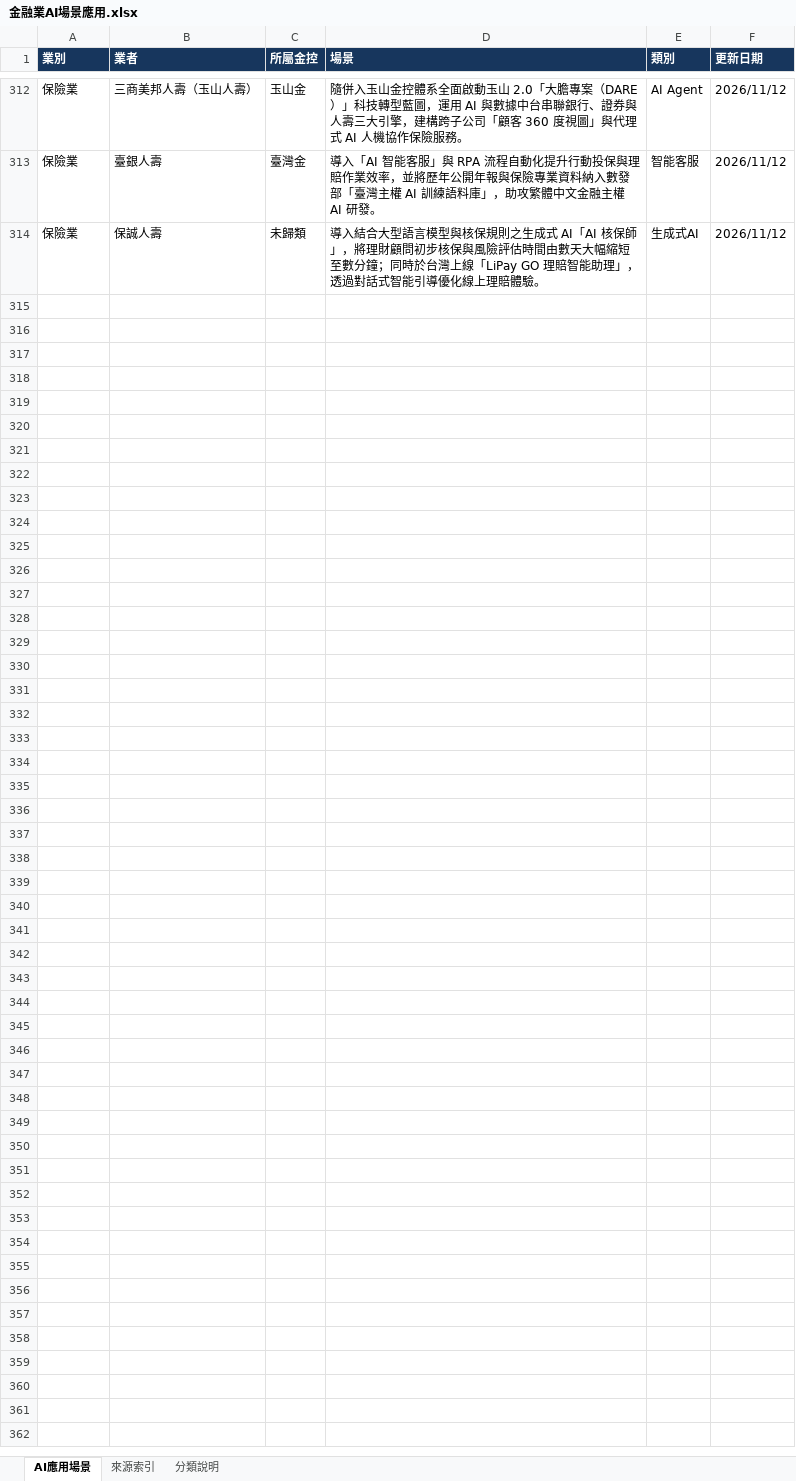
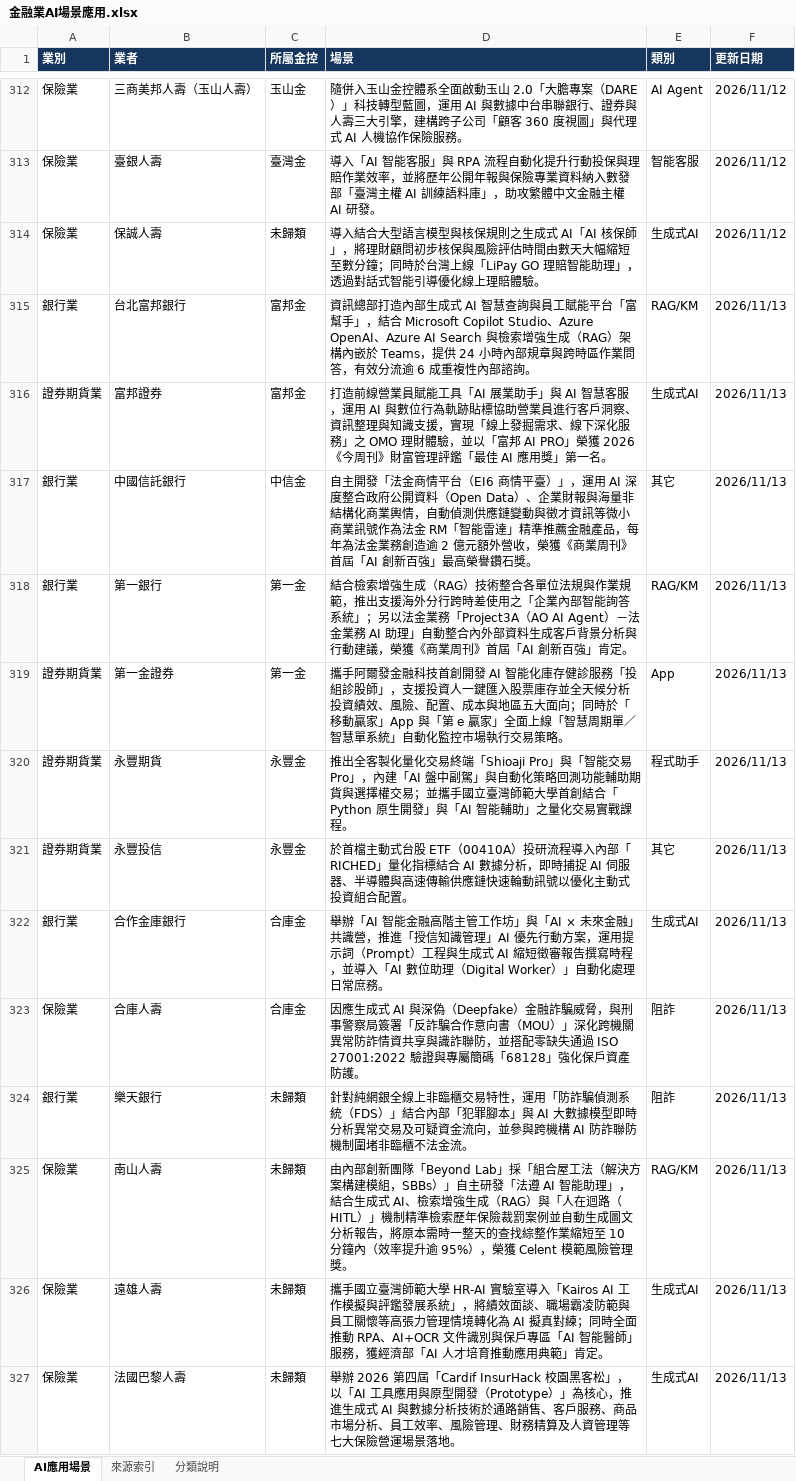
Before and after one commit to dewey1204/tw-financial-ai-race, an Excel workbook: 金融業AI場景應用.xlsx, sheet AI應用場景, drawn as a sheet; only a part is shown, gaps mark what is left out; values as stored, in another font and other column widths than the file's, no borders; table styles not drawn; the diff names each change by its address in the sheet, - before the commit and + after, or states it on an @@ line.

```diff
--- a/金融業AI場景應用.xlsx (sheet AI應用場景)
+++ b/金融業AI場景應用.xlsx (sheet AI應用場景)
+row 315: 銀行業 | 台北富邦銀行 | 富邦金 | 資訊總部打造內部生成式 AI 智慧查詢與員工賦能平台「富幫手」，結合 Microsoft Copilot Studio、Azure OpenAI、Azure AI Search 與檢索增強生成（RAG）架構內嵌於 Teams，提供 24 小時內部規章與跨時區作業問答，有效分流逾 6 成重複性內部諮詢。 | RAG/KM | 2026/11/13
+row 316: 證券期貨業 | 富邦證券 | 富邦金 | 打造前線營業員賦能工具「AI 展業助手」與 AI 智慧客服，運用 AI 與數位行為軌跡貼標協助營業員進行客戶洞察、資訊整理與知識支援，實現「線上發掘需求、線下深化服務」之 OMO 理財體驗，並以「富邦 AI PRO」榮獲 2026《今周刊》財富管理評鑑「最佳 AI 應用獎」第一名。 | 生成式AI | 2026/11/13
+row 317: 銀行業 | 中國信託銀行 | 中信金 | 自主開發「法金商情平台（EI6 商情平臺）」，運用 AI 深度整合政府公開資料（Open Data）、企業財報與海量非結構化商業輿情，自動偵測供應鏈變動與徵才資訊等微小商業訊號作為法金 RM「智能雷達」精準推薦金融產品，每年為法金業務創造逾 2 億元額外營收，榮獲《商業周刊》首屆「AI 創新百強」最高榮譽鑽石獎。 | 其它 | 2026/11/13
+row 318: 銀行業 | 第一銀行 | 第一金 | 結合檢索增強生成（RAG）技術整合各單位法規與作業規範，推出支援海外分行跨時差使用之「企業內部智能詢答系統」；另以法金業務「Project3A（AO AI Agent）－法金業務 AI 助理」自動整合內外部資料生成客戶背景分析與行動建議，榮獲《商業周刊》首屆「AI 創新百強」肯定。 | RAG/KM | 2026/11/13
+row 319: 證券期貨業 | 第一金證券 | 第一金 | 攜手阿爾發金融科技首創開發 AI 智能化庫存健診服務「投組診股師」，支援投資人一鍵匯入股票庫存並全天候分析投資績效、風險、配置、成本與地區五大面向；同時於「移動贏家」App 與「第 e 贏家」全面上線「智慧周期單／智慧單系統」自動化監控市場執行交易策略。 | App | 2026/11/13
+row 320: 證券期貨業 | 永豐期貨 | 永豐金 | 推出全客製化量化交易終端「Shioaji Pro」與「智能交易 Pro」，內建「AI 盤中副駕」與自動化策略回測功能輔助期貨與選擇權交易；並攜手國立臺灣師範大學首創結合「Python 原生開發」與「AI 智能輔助」之量化交易實戰課程。 | 程式助手 | 2026/11/13
+row 321: 證券期貨業 | 永豐投信 | 永豐金 | 於首檔主動式台股 ETF（00410A）投研流程導入內部「RICHED」量化指標結合 AI 數據分析，即時捕捉 AI 伺服器、半導體與高速傳輸供應鏈快速輪動訊號以優化主動式投資組合配置。 | 其它 | 2026/11/13
+row 322: 銀行業 | 合作金庫銀行 | 合庫金 | 舉辦「AI 智能金融高階主管工作坊」與「AI × 未來金融」共識營，推進「授信知識管理」AI 優先行動方案，運用提示詞（Prompt）工程與生成式 AI 縮短徵審報告撰寫時程，並導入「AI 數位助理（Digital Worker）」自動化處理日常庶務。 | 生成式AI | 2026/11/13
+row 323: 保險業 | 合庫人壽 | 合庫金 | 因應生成式 AI 與深偽（Deepfake）金融詐騙威脅，與刑事警察局簽署「反詐騙合作意向書（MOU）」深化跨機關異常防詐情資共享與識詐聯防，並搭配零缺失通過 ISO 27001:2022 驗證與專屬簡碼「68128」強化保戶資產防護。 | 阻詐 | 2026/11/13
+row 324: 銀行業 | 樂天銀行 | 未歸類 | 針對純網銀全線上非臨櫃交易特性，運用「防詐騙偵測系統（FDS）」結合內部「犯罪腳本」與 AI 大數據模型即時分析異常交易及可疑資金流向，並參與跨機構 AI 防詐聯防機制圍堵非臨櫃不法金流。 | 阻詐 | 2026/11/13
+row 325: 保險業 | 南山人壽 | 未歸類 | 由內部創新團隊「Beyond Lab」採「組合屋工法（解決方案構建模組，SBBs）」自主研發「法遵 AI 智能助理」，結合生成式 AI、檢索增強生成（RAG）與「人在迴路（HITL）」機制精準檢索歷年保險裁罰案例並自動生成圖文分析報告，將原本需時一整天的查找綜整作業縮短至 10 分鐘內（效率提升逾 95%），榮獲 Celent 模範風險管理獎。 | RAG/KM | 2026/11/13
+row 326: 保險業 | 遠雄人壽 | 未歸類 | 攜手國立臺灣師範大學 HR-AI 實驗室導入「Kairos AI 工作模擬與評鑑發展系統」，將績效面談、職場霸凌防範與員工關懷等高張力管理情境轉化為 AI 擬真對練；同時全面推動 RPA、AI+OCR 文件識別與保戶專區「AI 智能醫師」服務，獲經濟部「AI 人才培育推動應用典範」肯定。 | 生成式AI | 2026/11/13
+row 327: 保險業 | 法國巴黎人壽 | 未歸類 | 舉辦 2026 第四屆「Cardif InsurHack 校園黑客松」，以「AI 工具應用與原型開發（Prototype）」為核心，推進生成式 AI 與數據分析技術於通路銷售、客戶服務、商品市場分析、員工效率、風險管理、財務精算及人資管理等七大保險營運場景落地。 | 生成式AI | 2026/11/13
```
Also changed, not shown: sheet 來源索引, 1 other file.
